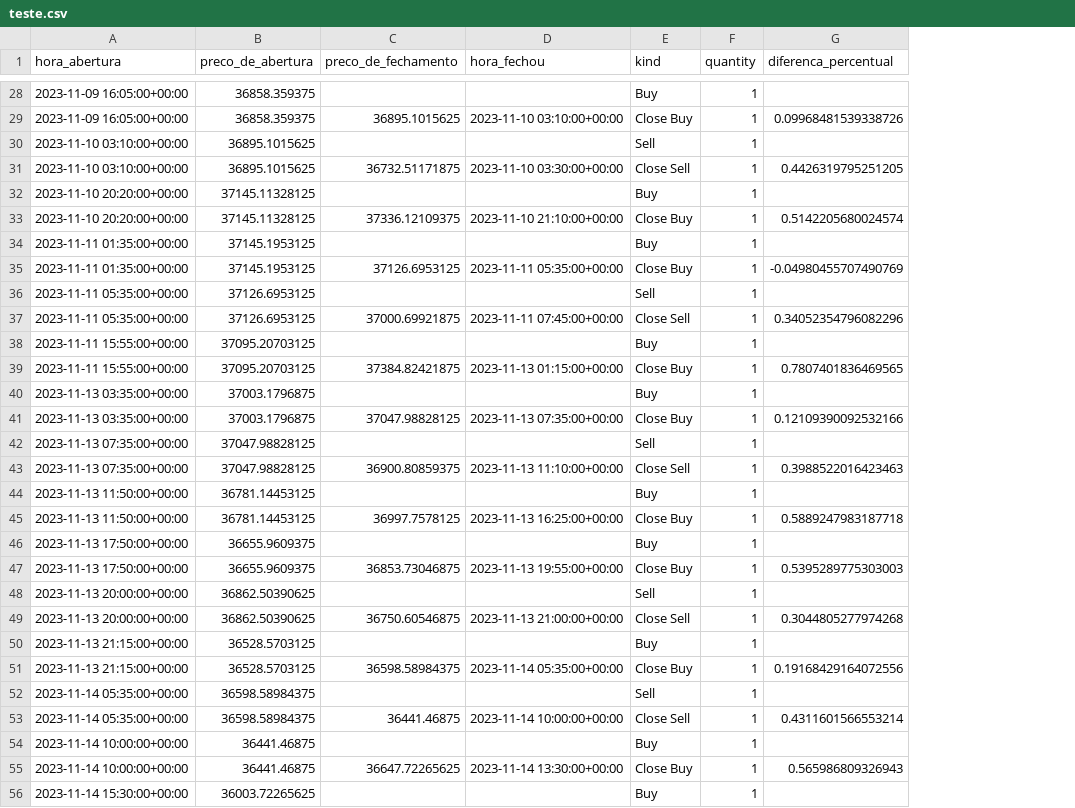
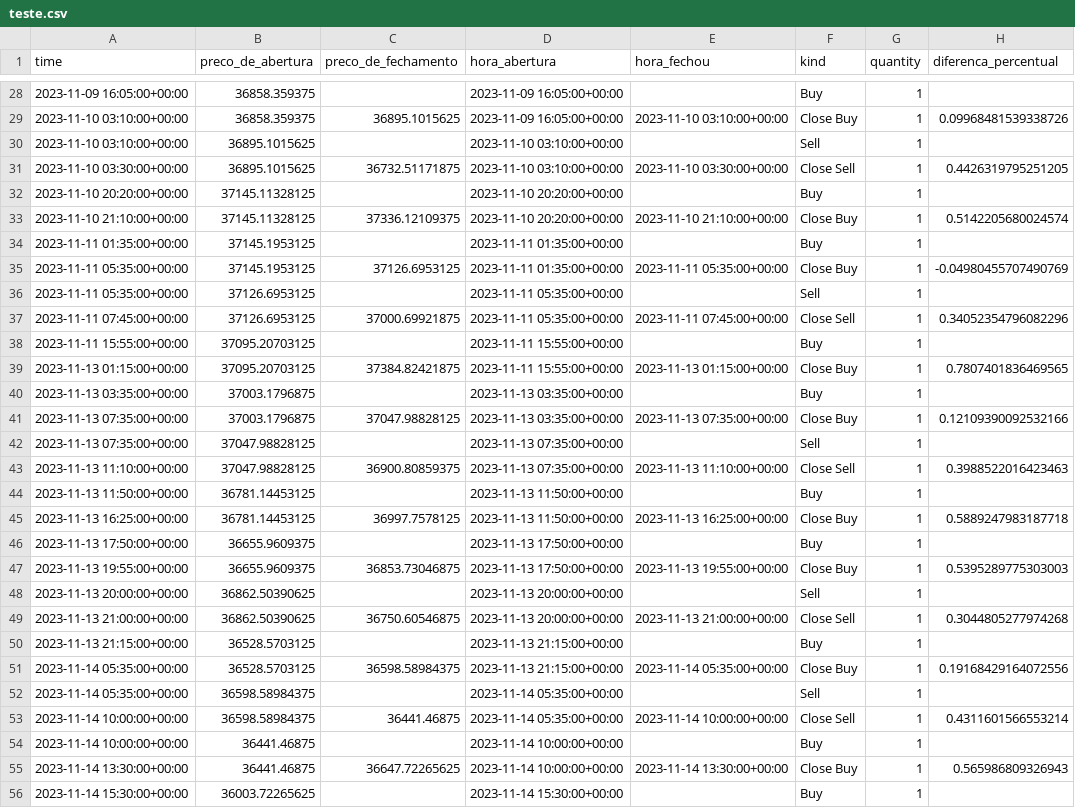
Before and after one commit to gabflag/neo, a CSV file: teste.csv, drawn as a sheet; only a part is shown, gaps mark what is left out; the diff covers the shown part only; the diff names each change by its address in the sheet, - before the commit and + after, or states it on an @@ line.

```diff
--- a/teste.csv
+++ b/teste.csv
+column D (hora_abertura), rows 28-56: 2023-11-09 16:05:00+00:00 | 2023-11-09 16:05:00+00:00 | 2023-11-10 03:10:00+00:00 | 2023-11-10 03:10:00+00:00 | 2023-11-10 20:20:00+00:00 | 2023-11-10 20:20:00+00:00 | 2023-11-11 01:35:00+00:00 | 2023-11-11 01:35:00+00:00 | 2023-11-11 05:35:00+00:00 | 2023-11-11 05:35:00+00:00 | 2023-11-11 15:55:00+00:00 | 2023-11-11 15:55:00+00:00 | 2023-11-13 03:35:00+00:00 | 2023-11-13 03:35:00+00:00 | 2023-11-13 07:35:00+00:00 | 2023-11-13 07:35:00+00:00 | 2023-11-13 11:50:00+00:00 | 2023-11-13 11:50:00+00:00 | 2023-11-13 17:50:00+00:00 | 2023-11-13 17:50:00+00:00 | 2023-11-13 20:00:00+00:00 | 2023-11-13 20:00:00+00:00 | 2023-11-13 21:15:00+00:00 | 2023-11-13 21:15:00+00:00 | 2023-11-14 05:35:00+00:00 | 2023-11-14 05:35:00+00:00 | 2023-11-14 10:00:00+00:00 | 2023-11-14 10:00:00+00:00 | 2023-11-14 15:30:00+00:00
-A1: hora_abertura
+A1: time
-A29 (time): 2023-11-09 16:05:00+00:00
+A29 (time): 2023-11-10 03:10:00+00:00
-A31 (time): 2023-11-10 03:10:00+00:00
+A31 (time): 2023-11-10 03:30:00+00:00
-A33 (time): 2023-11-10 20:20:00+00:00
+A33 (time): 2023-11-10 21:10:00+00:00
-A35 (time): 2023-11-11 01:35:00+00:00
+A35 (time): 2023-11-11 05:35:00+00:00
-A37 (time): 2023-11-11 05:35:00+00:00
+A37 (time): 2023-11-11 07:45:00+00:00
-A39 (time): 2023-11-11 15:55:00+00:00
+A39 (time): 2023-11-13 01:15:00+00:00
-A41 (time): 2023-11-13 03:35:00+00:00
+A41 (time): 2023-11-13 07:35:00+00:00
-A43 (time): 2023-11-13 07:35:00+00:00
+A43 (time): 2023-11-13 11:10:00+00:00
-A45 (time): 2023-11-13 11:50:00+00:00
+A45 (time): 2023-11-13 16:25:00+00:00
-A47 (time): 2023-11-13 17:50:00+00:00
+A47 (time): 2023-11-13 19:55:00+00:00
-A49 (time): 2023-11-13 20:00:00+00:00
+A49 (time): 2023-11-13 21:00:00+00:00
-A51 (time): 2023-11-13 21:15:00+00:00
+A51 (time): 2023-11-14 05:35:00+00:00
-A53 (time): 2023-11-14 05:35:00+00:00
+A53 (time): 2023-11-14 10:00:00+00:00
-A55 (time): 2023-11-14 10:00:00+00:00
+A55 (time): 2023-11-14 13:30:00+00:00
```
Also changed, not shown: 64 edited cells elsewhere in this file, 1 other file.
